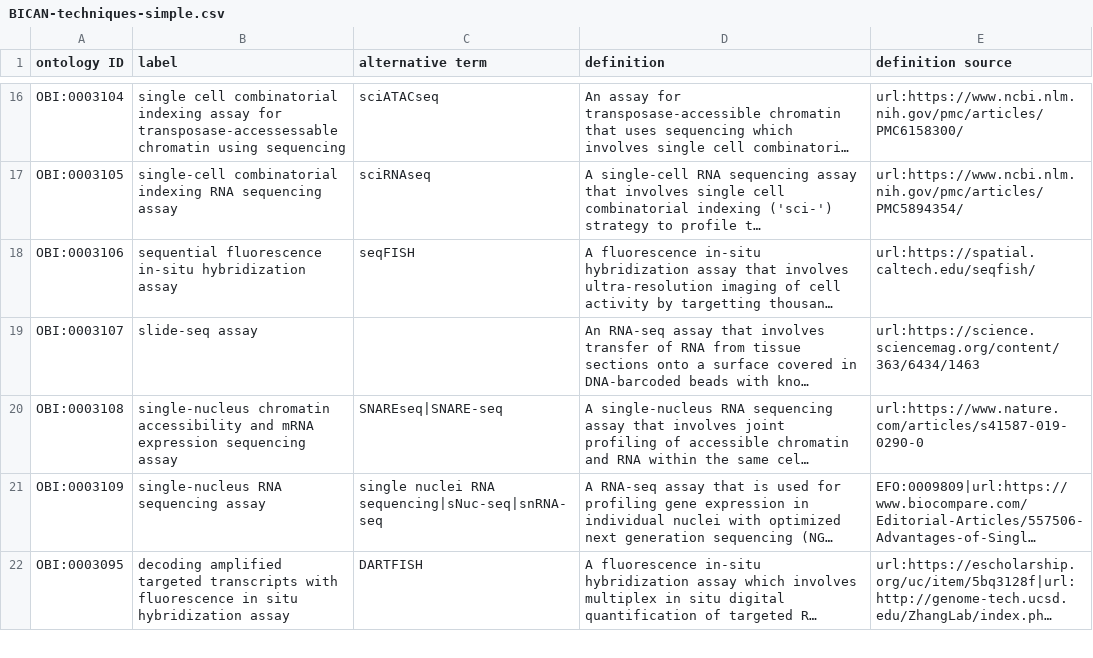
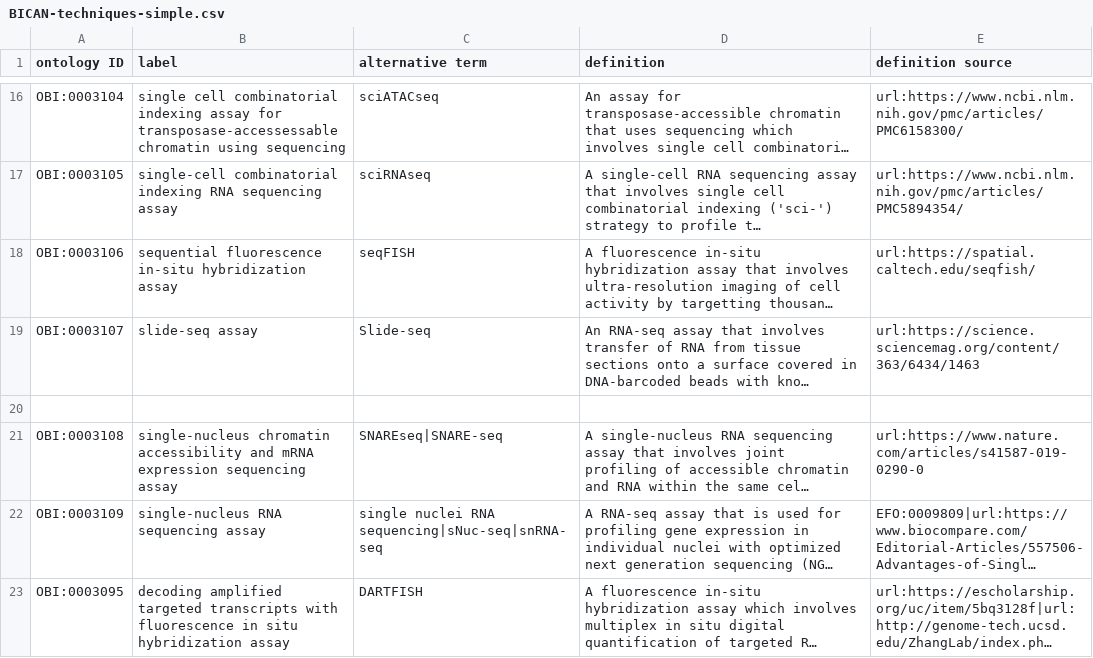
Before and after one commit to brain-bican/metadata-schemas, a CSV file: docs/schemas/BICAN-techniques-simple.csv, drawn as a sheet; only a part is shown, gaps mark what is left out; long unchanged cells end in …; the diff names each change by its address in the sheet, - before the commit and + after, or states it on an @@ line.

Commit message:
Update docs/schemas/BICAN-techniques-simple.csv

```diff
--- a/docs/schemas/BICAN-techniques-simple.csv
+++ b/docs/schemas/BICAN-techniques-simple.csv
-C19 (alternative term): (empty)
+C19 (alternative term): Slide-seq
+row 20: (empty)
```
